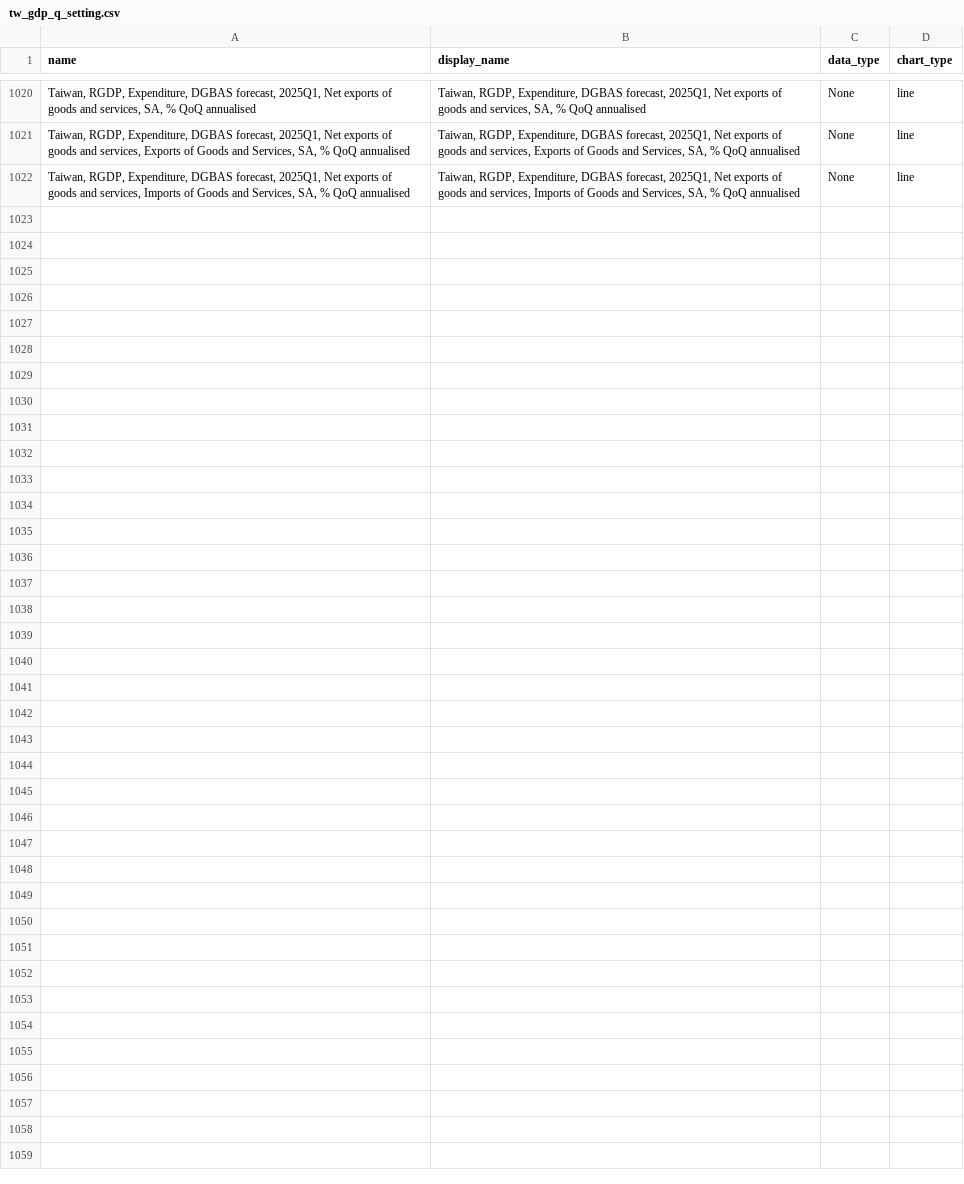
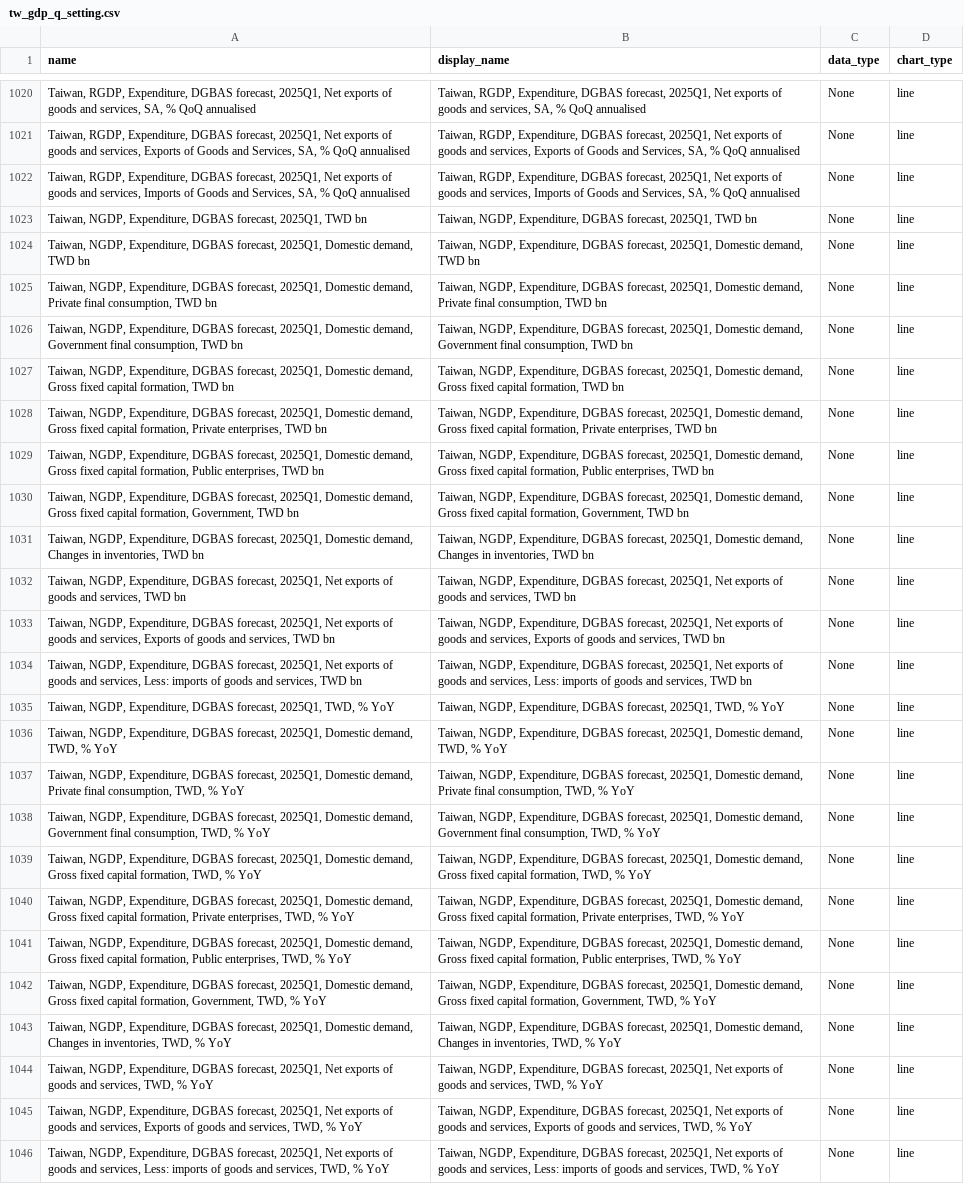
Before and after one commit to Paul-Edward-C/econ-db, a CSV file: app/db/tw/gdp/q/tw_gdp_q_setting.csv, drawn as a sheet; only a part is shown, gaps mark what is left out; the diff names each change by its address in the sheet, - before the commit and + after, or states it on an @@ line.

```diff
--- a/app/db/tw/gdp/q/tw_gdp_q_setting.csv
+++ b/app/db/tw/gdp/q/tw_gdp_q_setting.csv
+row 1023: Taiwan, NGDP, Expenditure, DGBAS forecast, 2025Q1, TWD bn | Taiwan, NGDP, Expenditure, DGBAS forecast, 2025Q1, TWD bn | None | line
+row 1024: Taiwan, NGDP, Expenditure, DGBAS forecast, 2025Q1, Domestic demand, TWD bn | Taiwan, NGDP, Expenditure, DGBAS forecast, 2025Q1, Domestic demand, TWD bn | None | line
+row 1025: Taiwan, NGDP, Expenditure, DGBAS forecast, 2025Q1, Domestic demand, Private final consumption, TWD bn | Taiwan, NGDP, Expenditure, DGBAS forecast, 2025Q1, Domestic demand, Private final consumption, TWD bn | None | line
+row 1026: Taiwan, NGDP, Expenditure, DGBAS forecast, 2025Q1, Domestic demand, Government final consumption, TWD bn | Taiwan, NGDP, Expenditure, DGBAS forecast, 2025Q1, Domestic demand, Government final consumption, TWD bn | None | line
+row 1027: Taiwan, NGDP, Expenditure, DGBAS forecast, 2025Q1, Domestic demand, Gross fixed capital formation, TWD bn | Taiwan, NGDP, Expenditure, DGBAS forecast, 2025Q1, Domestic demand, Gross fixed capital formation, TWD bn | None | line
+row 1028: Taiwan, NGDP, Expenditure, DGBAS forecast, 2025Q1, Domestic demand, Gross fixed capital formation, Private enterprises, TWD bn | Taiwan, NGDP, Expenditure, DGBAS forecast, 2025Q1, Domestic demand, Gross fixed capital formation, Private enterprises, TWD bn | None | line
+row 1029: Taiwan, NGDP, Expenditure, DGBAS forecast, 2025Q1, Domestic demand, Gross fixed capital formation, Public enterprises, TWD bn | Taiwan, NGDP, Expenditure, DGBAS forecast, 2025Q1, Domestic demand, Gross fixed capital formation, Public enterprises, TWD bn | None | line
+row 1030: Taiwan, NGDP, Expenditure, DGBAS forecast, 2025Q1, Domestic demand, Gross fixed capital formation, Government, TWD bn | Taiwan, NGDP, Expenditure, DGBAS forecast, 2025Q1, Domestic demand, Gross fixed capital formation, Government, TWD bn | None | line
+row 1031: Taiwan, NGDP, Expenditure, DGBAS forecast, 2025Q1, Domestic demand, Changes in inventories, TWD bn | Taiwan, NGDP, Expenditure, DGBAS forecast, 2025Q1, Domestic demand, Changes in inventories, TWD bn | None | line
+row 1032: Taiwan, NGDP, Expenditure, DGBAS forecast, 2025Q1, Net exports of goods and services, TWD bn | Taiwan, NGDP, Expenditure, DGBAS forecast, 2025Q1, Net exports of goods and services, TWD bn | None | line
+row 1033: Taiwan, NGDP, Expenditure, DGBAS forecast, 2025Q1, Net exports of goods and services, Exports of goods and services, TWD bn | Taiwan, NGDP, Expenditure, DGBAS forecast, 2025Q1, Net exports of goods and services, Exports of goods and services, TWD bn | None | line
+row 1034: Taiwan, NGDP, Expenditure, DGBAS forecast, 2025Q1, Net exports of goods and services, Less: imports of goods and services, TWD bn | Taiwan, NGDP, Expenditure, DGBAS forecast, 2025Q1, Net exports of goods and services, Less: imports of goods and services, TWD bn | None | line
+row 1035: Taiwan, NGDP, Expenditure, DGBAS forecast, 2025Q1, TWD, % YoY | Taiwan, NGDP, Expenditure, DGBAS forecast, 2025Q1, TWD, % YoY | None | line
+row 1036: Taiwan, NGDP, Expenditure, DGBAS forecast, 2025Q1, Domestic demand, TWD, % YoY | Taiwan, NGDP, Expenditure, DGBAS forecast, 2025Q1, Domestic demand, TWD, % YoY | None | line
+row 1037: Taiwan, NGDP, Expenditure, DGBAS forecast, 2025Q1, Domestic demand, Private final consumption, TWD, % YoY | Taiwan, NGDP, Expenditure, DGBAS forecast, 2025Q1, Domestic demand, Private final consumption, TWD, % YoY | None | line
+row 1038: Taiwan, NGDP, Expenditure, DGBAS forecast, 2025Q1, Domestic demand, Government final consumption, TWD, % YoY | Taiwan, NGDP, Expenditure, DGBAS forecast, 2025Q1, Domestic demand, Government final consumption, TWD, % YoY | None | line
+row 1039: Taiwan, NGDP, Expenditure, DGBAS forecast, 2025Q1, Domestic demand, Gross fixed capital formation, TWD, % YoY | Taiwan, NGDP, Expenditure, DGBAS forecast, 2025Q1, Domestic demand, Gross fixed capital formation, TWD, % YoY | None | line
+row 1040: Taiwan, NGDP, Expenditure, DGBAS forecast, 2025Q1, Domestic demand, Gross fixed capital formation, Private enterprises, TWD, % YoY | Taiwan, NGDP, Expenditure, DGBAS forecast, 2025Q1, Domestic demand, Gross fixed capital formation, Private enterprises, TWD, % YoY | None | line
+row 1041: Taiwan, NGDP, Expenditure, DGBAS forecast, 2025Q1, Domestic demand, Gross fixed capital formation, Public enterprises, TWD, % YoY | Taiwan, NGDP, Expenditure, DGBAS forecast, 2025Q1, Domestic demand, Gross fixed capital formation, Public enterprises, TWD, % YoY | None | line
+row 1042: Taiwan, NGDP, Expenditure, DGBAS forecast, 2025Q1, Domestic demand, Gross fixed capital formation, Government, TWD, % YoY | Taiwan, NGDP, Expenditure, DGBAS forecast, 2025Q1, Domestic demand, Gross fixed capital formation, Government, TWD, % YoY | None | line
+row 1043: Taiwan, NGDP, Expenditure, DGBAS forecast, 2025Q1, Domestic demand, Changes in inventories, TWD, % YoY | Taiwan, NGDP, Expenditure, DGBAS forecast, 2025Q1, Domestic demand, Changes in inventories, TWD, % YoY | None | line
+row 1044: Taiwan, NGDP, Expenditure, DGBAS forecast, 2025Q1, Net exports of goods and services, TWD, % YoY | Taiwan, NGDP, Expenditure, DGBAS forecast, 2025Q1, Net exports of goods and services, TWD, % YoY | None | line
+row 1045: Taiwan, NGDP, Expenditure, DGBAS forecast, 2025Q1, Net exports of goods and services, Exports of goods and services, TWD, % YoY | Taiwan, NGDP, Expenditure, DGBAS forecast, 2025Q1, Net exports of goods and services, Exports of goods and services, TWD, % YoY | None | line
+row 1046: Taiwan, NGDP, Expenditure, DGBAS forecast, 2025Q1, Net exports of goods and services, Less: imports of goods and services, TWD, % YoY | Taiwan, NGDP, Expenditure, DGBAS forecast, 2025Q1, Net exports of goods and services, Less: imports of goods and services, TWD, % YoY | None | line
```
Also changed, not shown: app/db/cn/export/m/cn_export_m_setting.csv, app/db/kr/inflation/m/kr_inflation_m_setting.csv, 7 other files.
